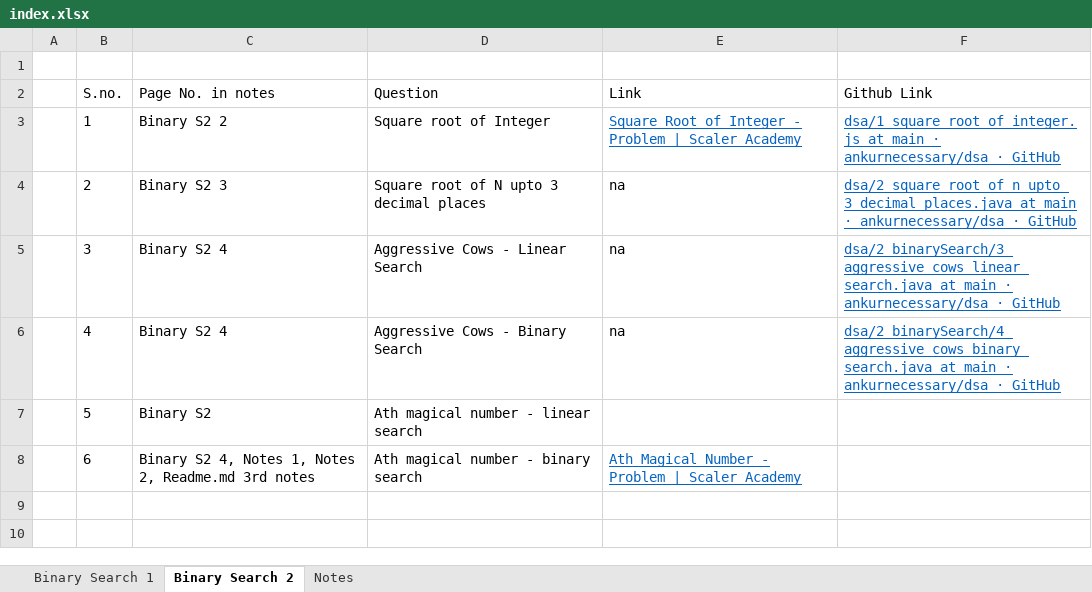
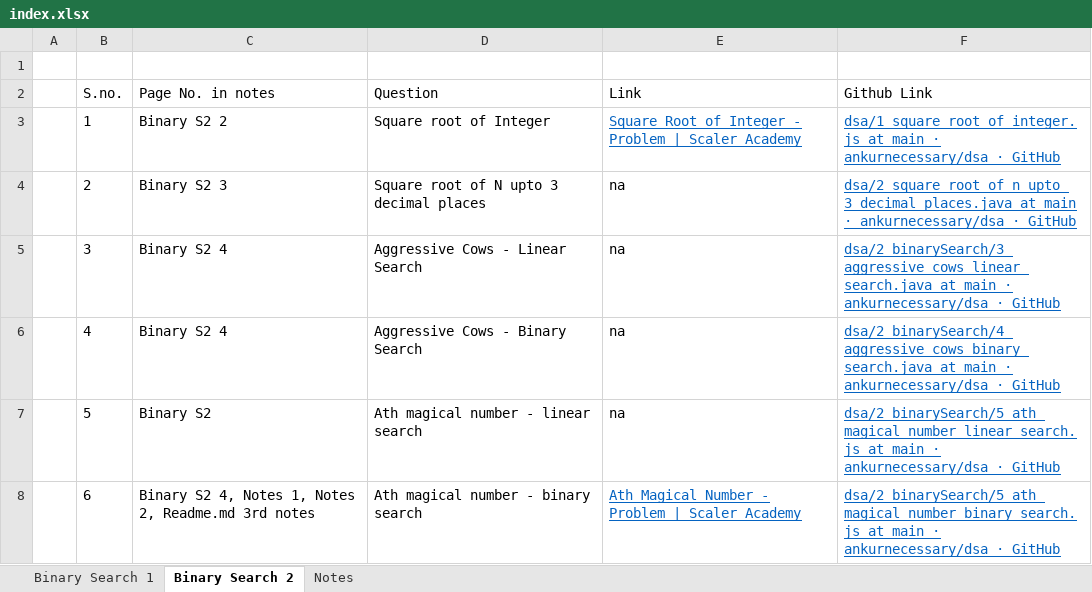
Before and after one commit to ankurnecessary/dsa, an Excel workbook: index.xlsx, sheet Binary Search 2, drawn as a sheet; values as stored, in another font and other column widths than the file's, no borders; the diff names each change by its address in the sheet, - before the commit and + after, or states it on an @@ line.

Commit message:
Binary Search: Ath magical number - updated index

```diff
--- a/index.xlsx (sheet Binary Search 2)
+++ b/index.xlsx (sheet Binary Search 2)
-E7 (Link): (empty)
+E7 (Link): na
-F7 (Github Link): (empty)
+F7 (Github Link): dsa/2_binarySearch/5_ath_magical_number_linear_search.js at main · ankurnecessary/dsa · GitHub
-F8 (Github Link): (empty)
+F8 (Github Link): dsa/2_binarySearch/5_ath_magical_number_binary_search.js at main · ankurnecessary/dsa · GitHub
```
